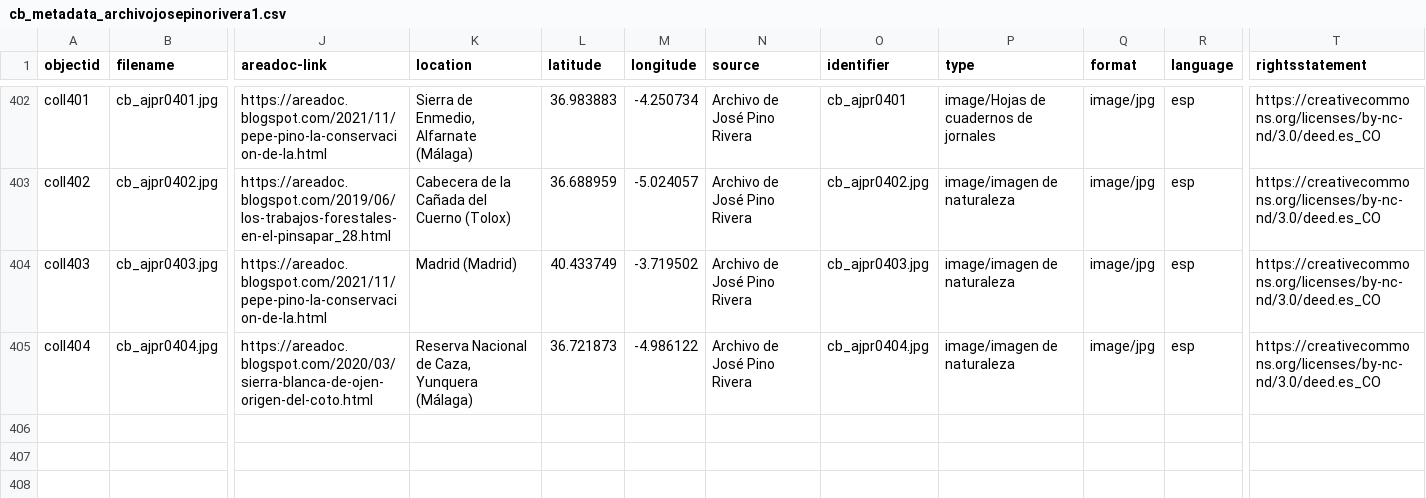
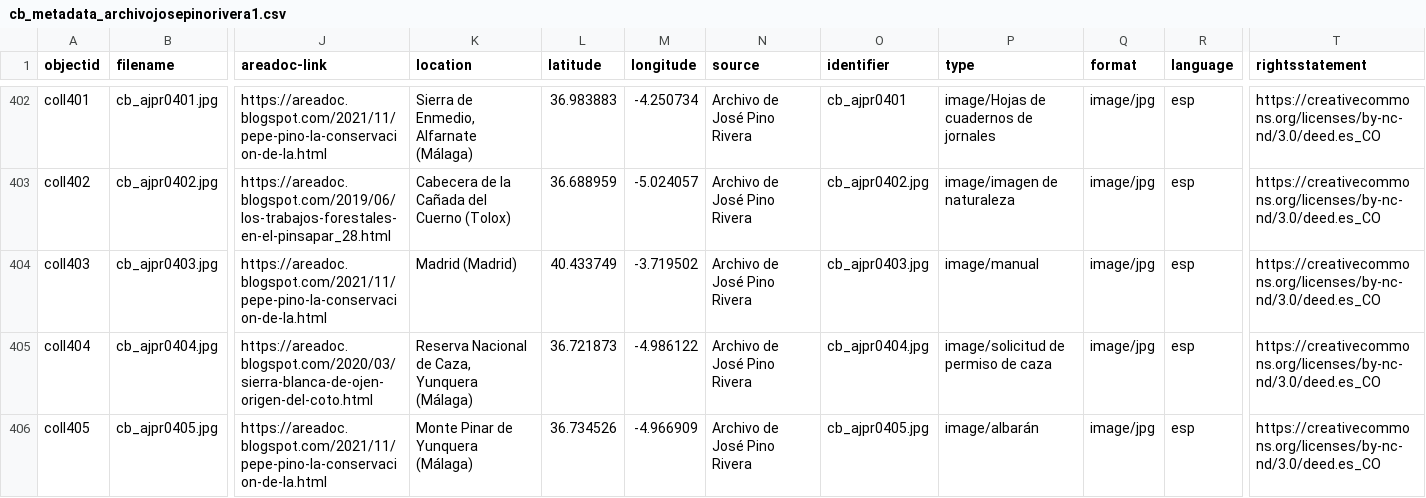
Before and after one commit to jpinod02/archivojosepinorivera, a CSV file: _data/cb_metadata_archivojosepinorivera1.csv, drawn as a sheet; only a part is shown, gaps mark what is left out; rows hold the shown columns only; the diff names each change by its address in the sheet, - before the commit and + after, or states it on an @@ line.

Commit message:
Update cb_metadata_archivojosepinorivera1.csv

```diff
--- a/_data/cb_metadata_archivojosepinorivera1.csv
+++ b/_data/cb_metadata_archivojosepinorivera1.csv
-P404 (type): image/imagen de naturaleza
+P404 (type): image/manual
-P405 (type): image/imagen de naturaleza
+P405 (type): image/solicitud de permiso de caza
+row 406: coll405 | cb_ajpr0405.jpg | https://areadoc.blogspot.com/2021/11/pepe-pino-la-conservacion-de-la.html | Monte Pinar de Yunquera (Málaga) | 36.734526 | -4.966909 | Archivo de José Pino Rivera | cb_ajpr0405.jpg | image/albarán | image/jpg | esp | https://creativecommons.org/licenses/by-nc-nd/3.0/deed.es_CO
```
